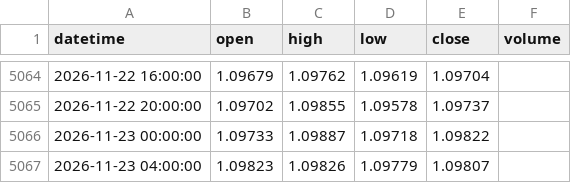
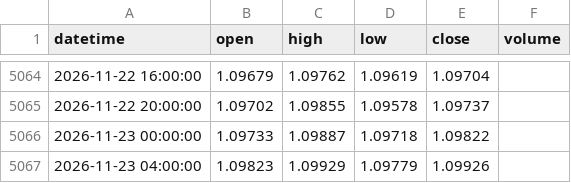
Before and after one commit to 9820amos44/Analysis-, a CSV file: data/EURUSD_4h.csv, drawn as a sheet; only a part is shown, gaps mark what is left out.

Commit message:
update EURUSD_4h.csv (2026-11-23 05:54 UTC)

```diff
--- a/data/EURUSD_4h.csv
+++ b/data/EURUSD_4h.csv
@@ -5066,2 +5066,2 @@ datetime,open,high,low,close,volume
 2026-11-23 00:00:00,1.09733,1.09887,1.09718,1.09822,
-2026-11-23 04:00:00,1.09823,1.09826,1.09779,1.09807,
+2026-11-23 04:00:00,1.09823,1.09929,1.09779,1.09926,
```
